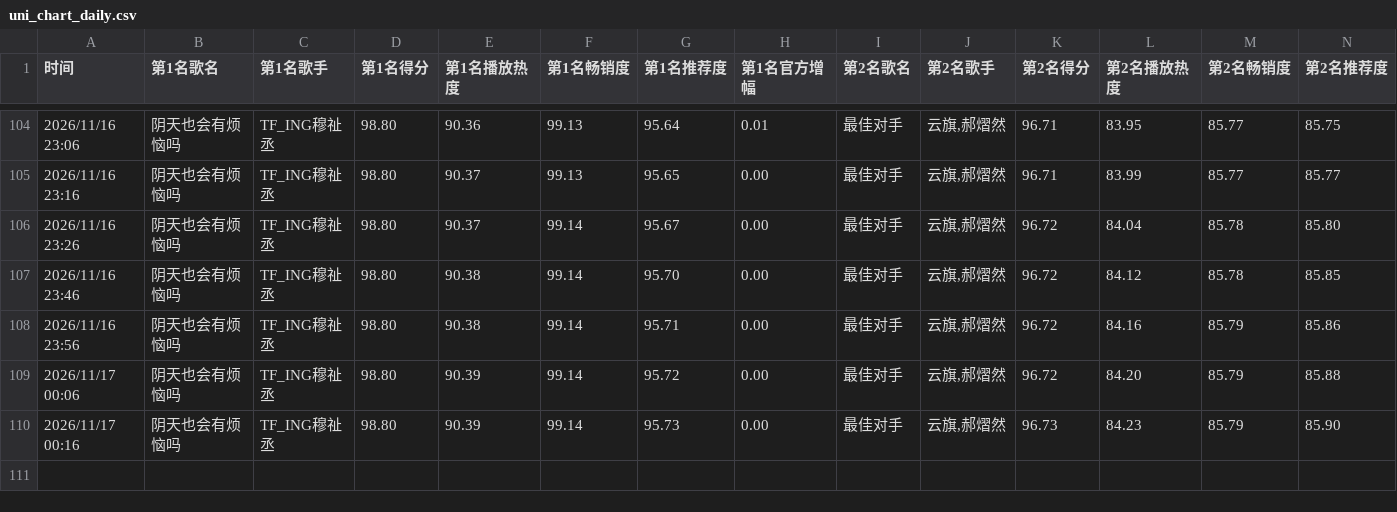
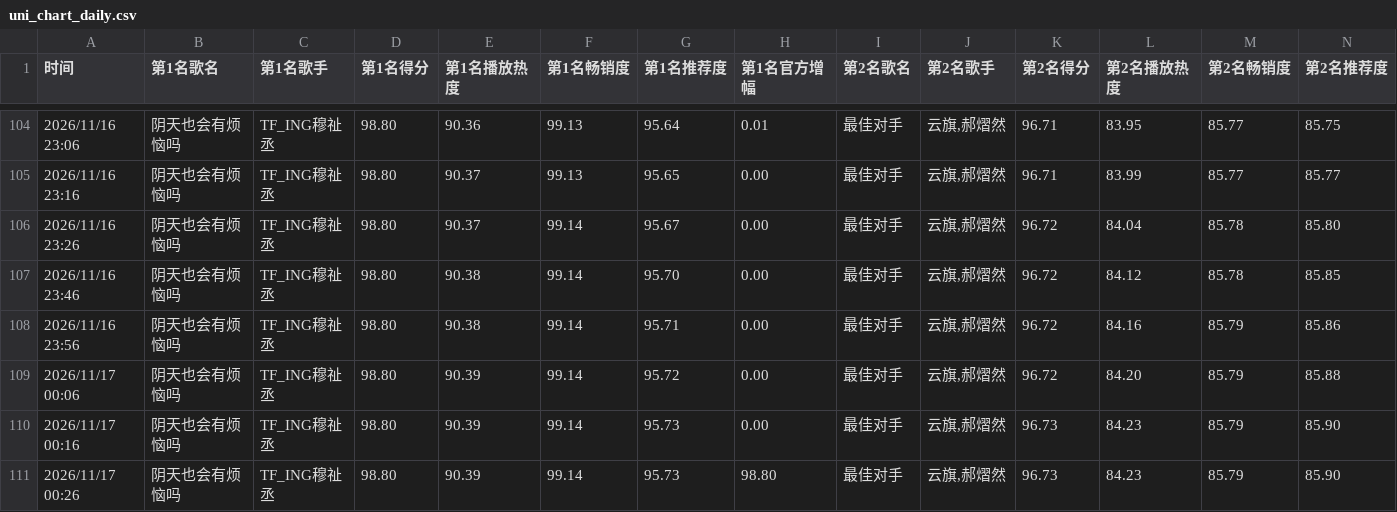
Before and after one commit to haanhaanL/uni-chart-data, a CSV file: uni_chart_daily.csv, drawn as a sheet; only a part is shown, gaps mark what is left out; rows hold the shown columns only; the diff names each change by its address in the sheet, - before the commit and + after, or states it on an @@ line.

```diff
--- a/uni_chart_daily.csv
+++ b/uni_chart_daily.csv
+row 111: 2026/11/17 00:26 | 阴天也会有烦恼吗 | TF_ING穆祉丞 | 98.80 | 90.39 | 99.14 | 95.73 | 98.80 | 最佳对手 | 云旗,郝熠然 | 96.73 | 84.23 | 85.79 | 85.90
```
Also changed, not shown: uni_chart_weekly.csv.
